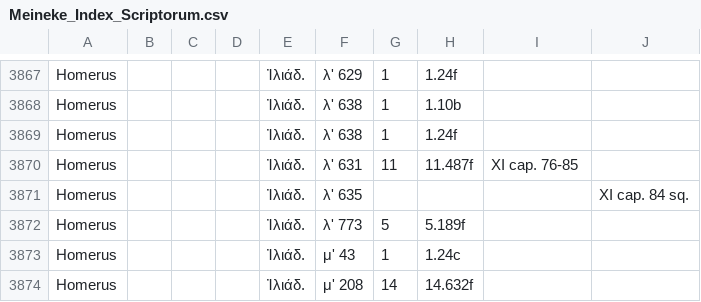
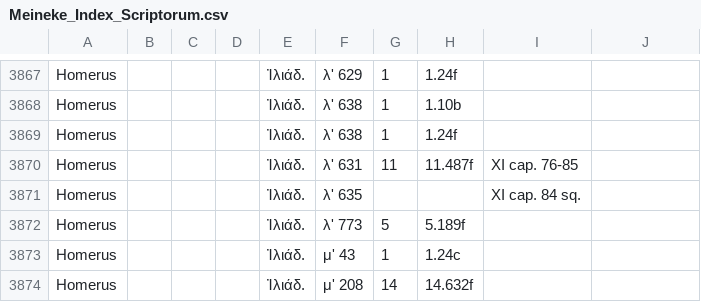
Before and after one commit to DigitalAthenaeus/indexes, a CSV file: Meineke_Index_Scriptorum.csv, drawn as a sheet; only a part is shown, gaps mark what is left out.

Commit message:
fixed line 3871

```diff
--- a/Meineke_Index_Scriptorum.csv
+++ b/Meineke_Index_Scriptorum.csv
@@ -3870,3 +3870,3 @@
 "Homerus","","","","Ἰλιάδ.","λʹ 631","11","11.487f","XI cap. 76-85",""
-"Homerus","","","","Ἰλιάδ.","λʹ 635","","","","XI cap. 84 sq.","",""
+"Homerus","","","","Ἰλιάδ.","λʹ 635","","","XI cap. 84 sq.",""
 "Homerus","","","","Ἰλιάδ.","λʹ 773","5","5.189f","",""
```
